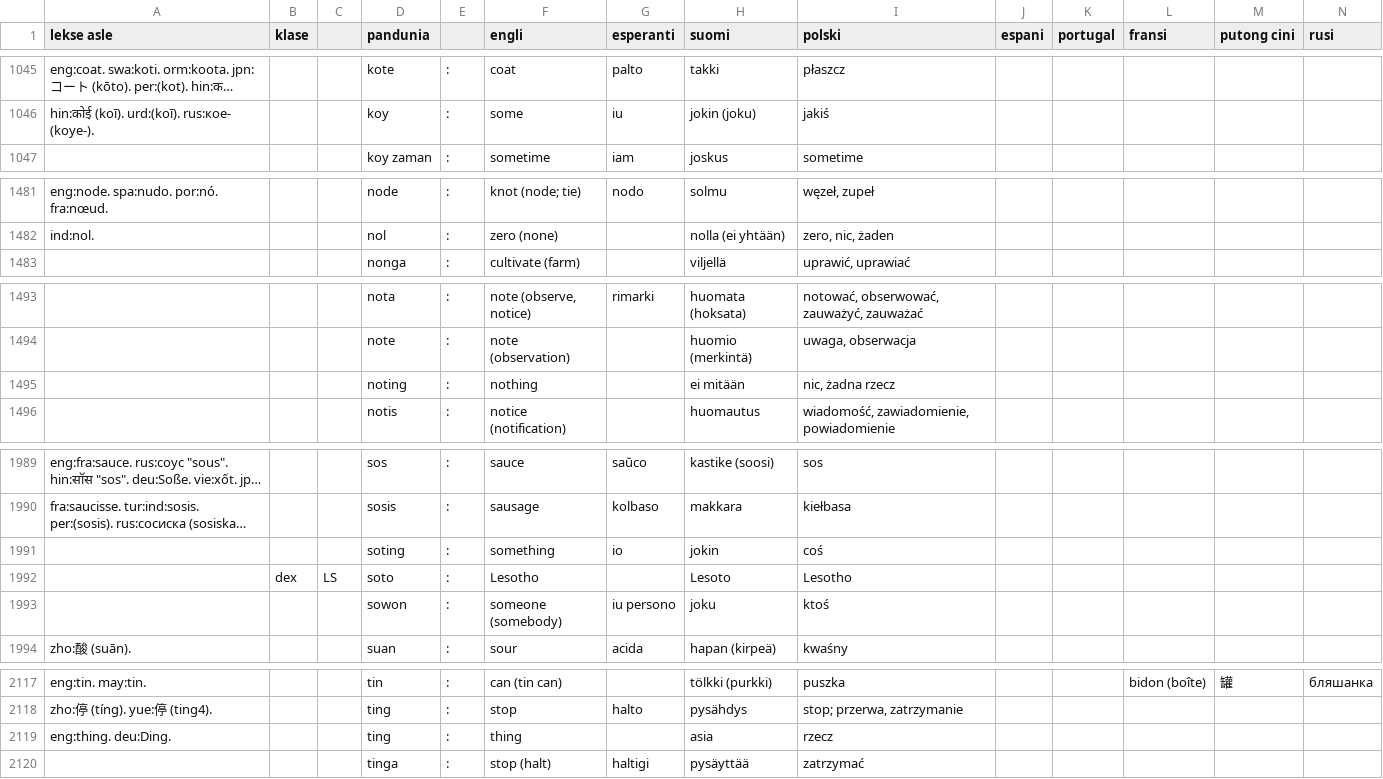
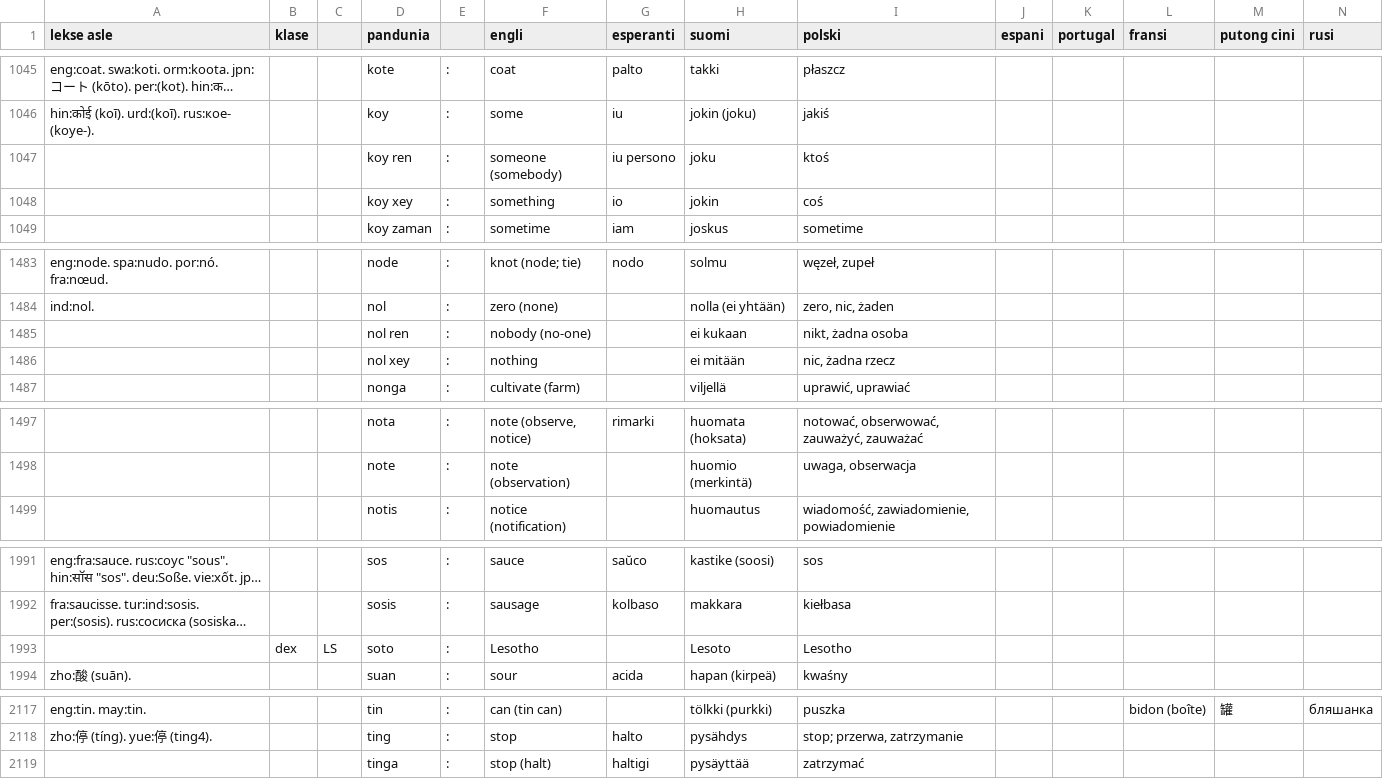
Before and after one commit to barumau/pandunia, a TSV file: pandunia-lekse.tsv, drawn as a sheet; only a part is shown, gaps mark what is left out; long unchanged cells end in …; removed rows and columns are numbered as before the commit, all else as after; rows hold the shown columns only; the diff covers the shown part only; the diff names each change by its address in the sheet, - before the commit and + after, or states it on an @@ line.

```diff
--- a/pandunia-lekse.tsv
+++ b/pandunia-lekse.tsv
+row 1047:  |  |  | koy ren | : | someone (somebody) | iu persono | joku | ktoś
+row 1048:  |  |  | koy xey | : | something | io | jokin | coś
+row 1485:  |  |  | nol ren | : | nobody (no-one) |  | ei kukaan | nikt, żadna osoba
+row 1486:  |  |  | nol xey | : | nothing |  | ei mitään | nic, żadna rzecz
-row 1495:  |  |  | noting | : | nothing |  | ei mitään | nic, żadna rzecz
-row 1991:  |  |  | soting | : | something | io | jokin | coś
-row 1993:  |  |  | sowon | : | someone (somebody) | iu persono | joku | ktoś
-row 2119: eng:thing. deu:Ding. |  |  | ting | : | thing |  | asia | rzecz
```
Also changed, not shown: 1 added row and 1 removed row elsewhere in this file, 9 other files.
